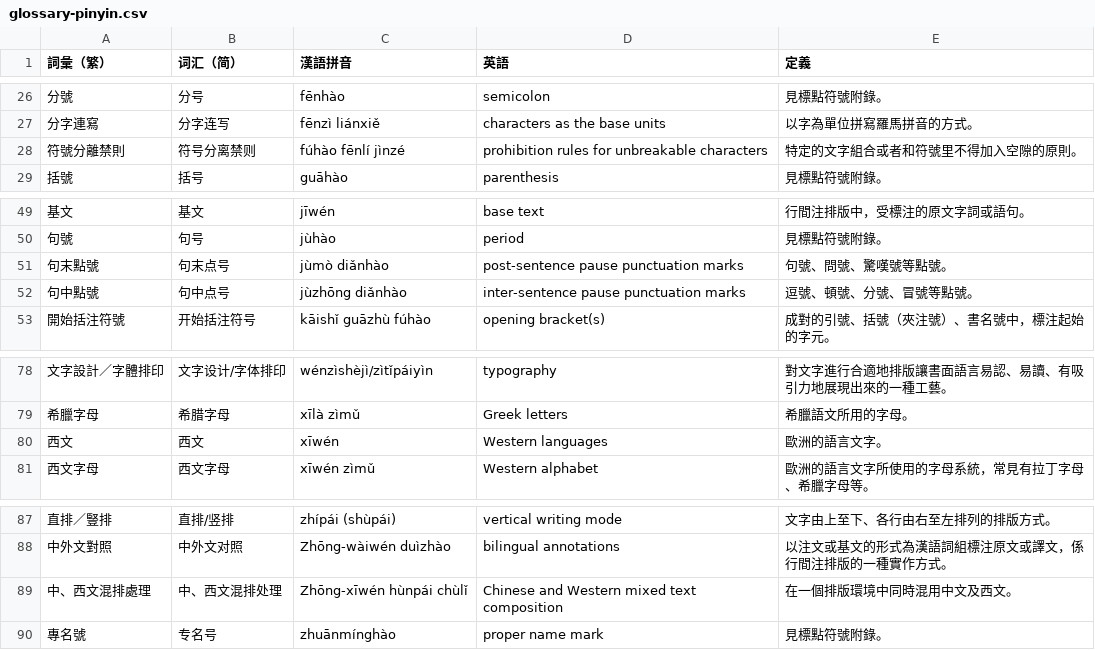
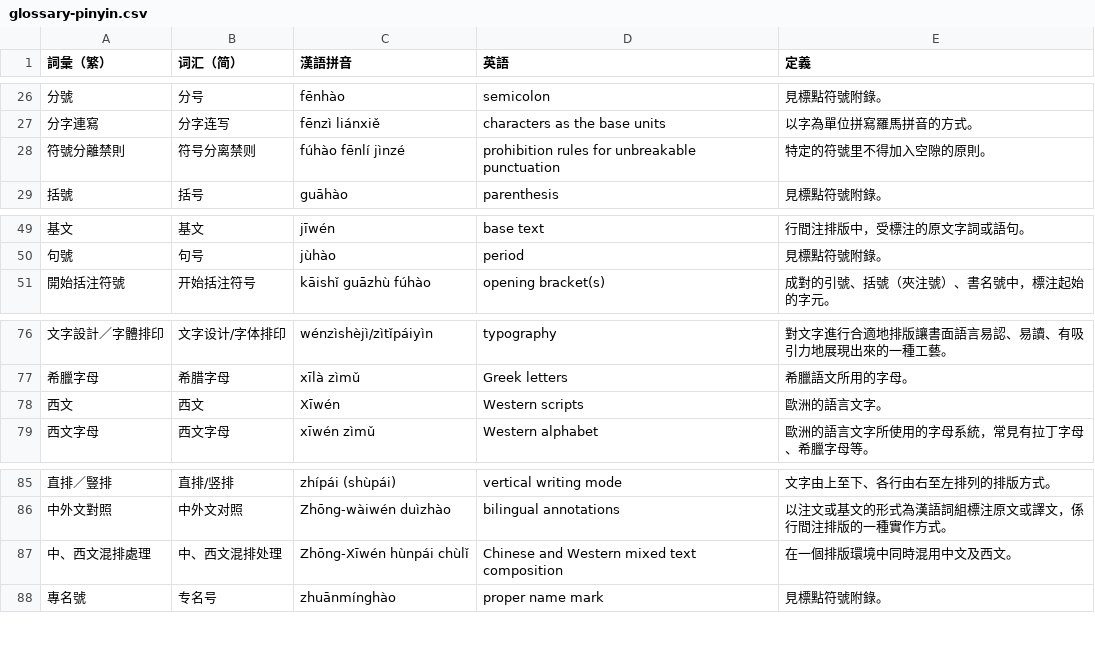
Before and after one commit to w3c/clreq, a CSV file: glossary-pinyin.csv, drawn as a sheet; only a part is shown, gaps mark what is left out.

Commit message:
Update glossary-pinyin.csv

```diff
--- a/glossary-pinyin.csv
+++ b/glossary-pinyin.csv
@@ -27,3 +27,3 @@
 分字連寫,分字连写,fēnzì liánxiě,characters as the base units,以字為單位拼寫羅馬拼音的方式。
-符號分離禁則,符号分离禁则,fúhào fēnlí jìnzé,prohibition rules for unbreakable characters,特定的文字組合或者和符號里不得加入空隙的原則。
+符號分離禁則,符号分离禁则,fúhào fēnlí jìnzé,prohibition rules for unbreakable punctuation,特定的符號里不得加入空隙的原則。
 括號,括号,guāhào,parenthesis,見標點符號附錄。
@@ -50,4 +50,2 @@
 句號,句号,jùhào,period,見標點符號附錄。
-句末點號,句末点号,jùmò diǎnhào,post-sentence pause punctuation marks,句號、問號、驚嘆號等點號。
-句中點號,句中点号,jùzhōng diǎnhào,inter-sentence pause punctuation marks,逗號、頓號、分號、冒號等點號。
 開始括注符號,开始括注符号,kāishǐ guāzhù fúhào,opening bracket(s),成對的引號、括號（夾注號）、書名號中，標注起始的字元。
@@ -79,3 +77,3 @@
 希臘字母,希腊字母,xīlà zìmǔ,Greek letters,希臘語文所用的字母。
-西文,西文,xīwén,Western languages,歐洲的語言文字。
+西文,西文,Xīwén,Western scripts,歐洲的語言文字。
 西文字母,西文字母,xīwén zìmǔ,Western alphabet,歐洲的語言文字所使用的字母系統，常見有拉丁字母、希臘字母等。
@@ -88,3 +86,3 @@
 中外文對照,中外文对照,Zhōng-wàiwén duìzhào,bilingual annotations,以注文或基文的形式為漢語詞組標注原文或譯文，係行間注排版的一種實作方式。
-中、西文混排處理,中、西文混排处理,Zhōng-xīwén hùnpái chùlǐ,Chinese and Western mixed text composition,在一個排版環境中同時混用中文及西文。
+中、西文混排處理,中、西文混排处理,Zhōng-Xīwén hùnpái chùlǐ,Chinese and Western mixed text composition,在一個排版環境中同時混用中文及西文。
 專名號,专名号,zhuānmínghào,proper name mark,見標點符號附錄。
```
